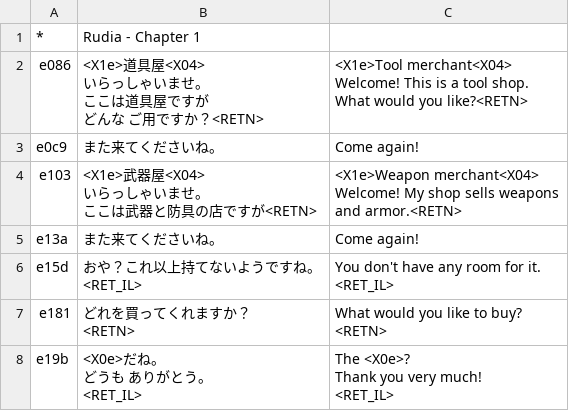
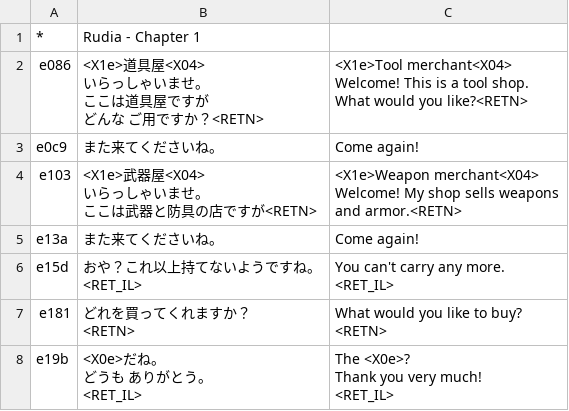
Before and after one commit to nleseul/ds6_pc98_trans, a CSV file: csv/Scenarios/12.00.22.csv, drawn as a sheet; only a part is shown.

```diff
--- a/csv/Scenarios/12.00.22.csv
+++ b/csv/Scenarios/12.00.22.csv
@@ -14,7 +14,7 @@ and armor.<RETN>"
 "e13a","また来てくださいね。","Come again!"
-"e15d","おや？これ以上持てないようですね。
-
-<RET_IL>","You don't have any room for it.
-
-<RET_IL>"
+"e15d","おや？これ以上持てないようですね。
+
+<RET_IL>","You can't carry any more.
+
+<RET_IL>"
 "e181","どれを買ってくれますか？
```
Also changed, not shown: csv/Scenarios/12.00.27.csv, csv/Scenarios/12.01.21.csv, 53 other files.
